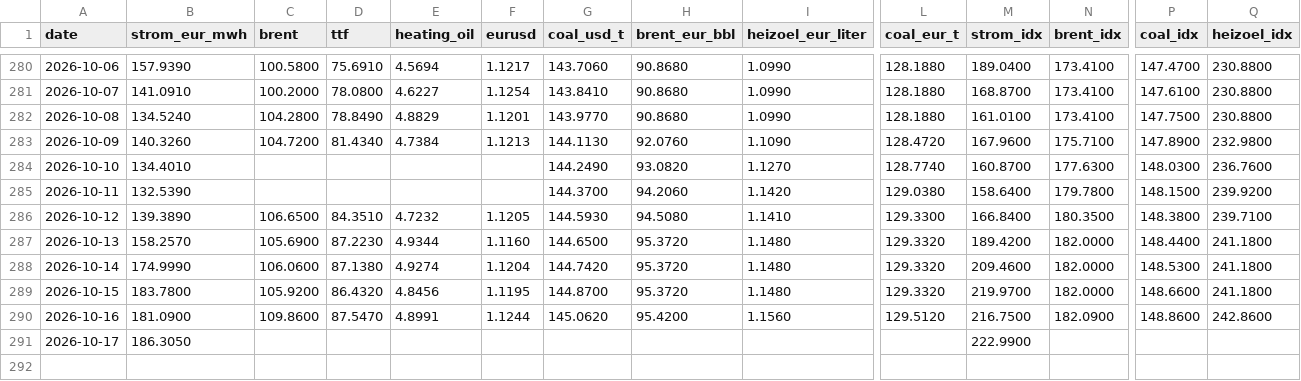
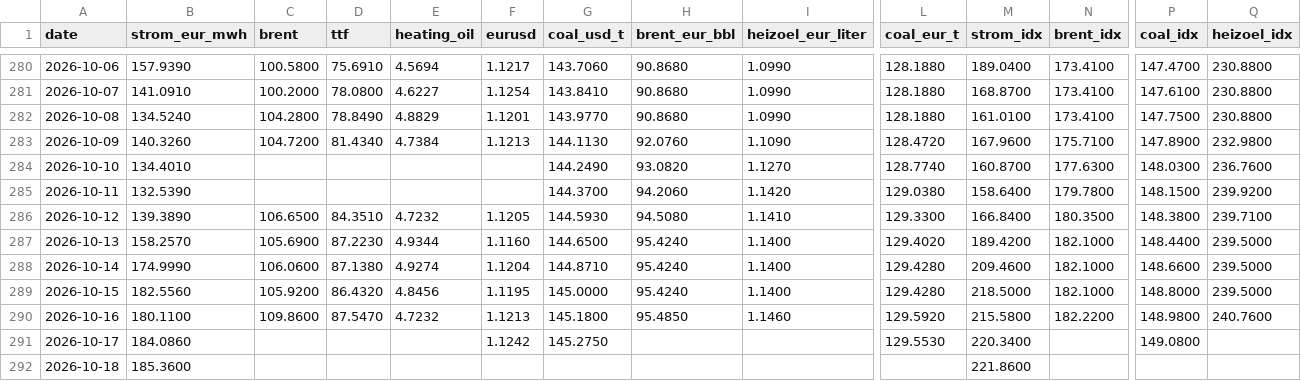
Before and after one commit to DoiEnnoson/Energyprices, a CSV file: data/daily_prices.csv, drawn as a sheet; only a part is shown, gaps mark what is left out; rows hold the shown columns only; the diff names each change by its address in the sheet, - before the commit and + after, or states it on an @@ line.

```diff
--- a/data/daily_prices.csv
+++ b/data/daily_prices.csv
-H287:H289 (brent_eur_bbl): 95.3720
+H287:H289 (brent_eur_bbl): 95.4240
-I287:I289 (heizoel_eur_liter): 1.1480
+I287:I289 (heizoel_eur_liter): 1.1400
-L287 (coal_eur_t): 129.3320
+L287 (coal_eur_t): 129.4020
-N287:N289 (brent_idx): 182.0000
+N287:N289 (brent_idx): 182.1000
-Q287:Q289 (heizoel_idx): 241.1800
+Q287:Q289 (heizoel_idx): 239.5000
-G288 (coal_usd_t): 144.7420
+G288 (coal_usd_t): 144.8710
-L288:L289 (coal_eur_t): 129.3320
+L288:L289 (coal_eur_t): 129.4280
-P288 (coal_idx): 148.5300
+P288 (coal_idx): 148.6600
-B289 (strom_eur_mwh): 183.7800
+B289 (strom_eur_mwh): 182.5560
-G289 (coal_usd_t): 144.8700
+G289 (coal_usd_t): 145.0000
-M289 (strom_idx): 219.9700
+M289 (strom_idx): 218.5000
-P289 (coal_idx): 148.6600
+P289 (coal_idx): 148.8000
-B290 (strom_eur_mwh): 181.0900
+B290 (strom_eur_mwh): 180.1100
-E290 (heating_oil): 4.8991
+E290 (heating_oil): 4.7232
-F290 (eurusd): 1.1244
+F290 (eurusd): 1.1213
-G290 (coal_usd_t): 145.0620
+G290 (coal_usd_t): 145.1800
-H290 (brent_eur_bbl): 95.4200
+H290 (brent_eur_bbl): 95.4850
-I290 (heizoel_eur_liter): 1.1560
+I290 (heizoel_eur_liter): 1.1460
-L290 (coal_eur_t): 129.5120
+L290 (coal_eur_t): 129.5920
-M290 (strom_idx): 216.7500
+M290 (strom_idx): 215.5800
-N290 (brent_idx): 182.0900
+N290 (brent_idx): 182.2200
-P290 (coal_idx): 148.8600
+P290 (coal_idx): 148.9800
-Q290 (heizoel_idx): 242.8600
+Q290 (heizoel_idx): 240.7600
-B291 (strom_eur_mwh): 186.3050
+B291 (strom_eur_mwh): 184.0860
-F291 (eurusd): (empty)
+F291 (eurusd): 1.1242
-G291 (coal_usd_t): (empty)
+G291 (coal_usd_t): 145.2750
-L291 (coal_eur_t): (empty)
+L291 (coal_eur_t): 129.5530
-M291 (strom_idx): 222.9900
+M291 (strom_idx): 220.3400
-P291 (coal_idx): (empty)
+P291 (coal_idx): 149.0800
+row 292: 2026-10-18 | 185.3600 |  |  |  |  |  |  |  |  | 221.8600
```
Also changed, not shown: 3 other files.
